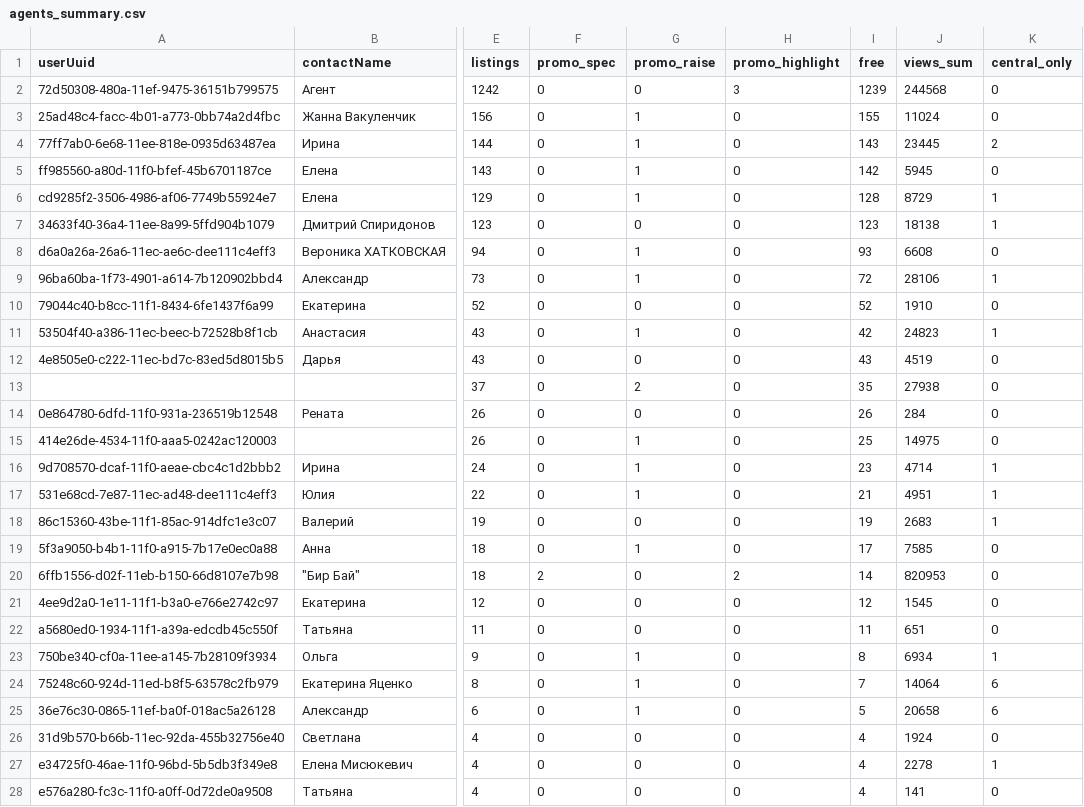
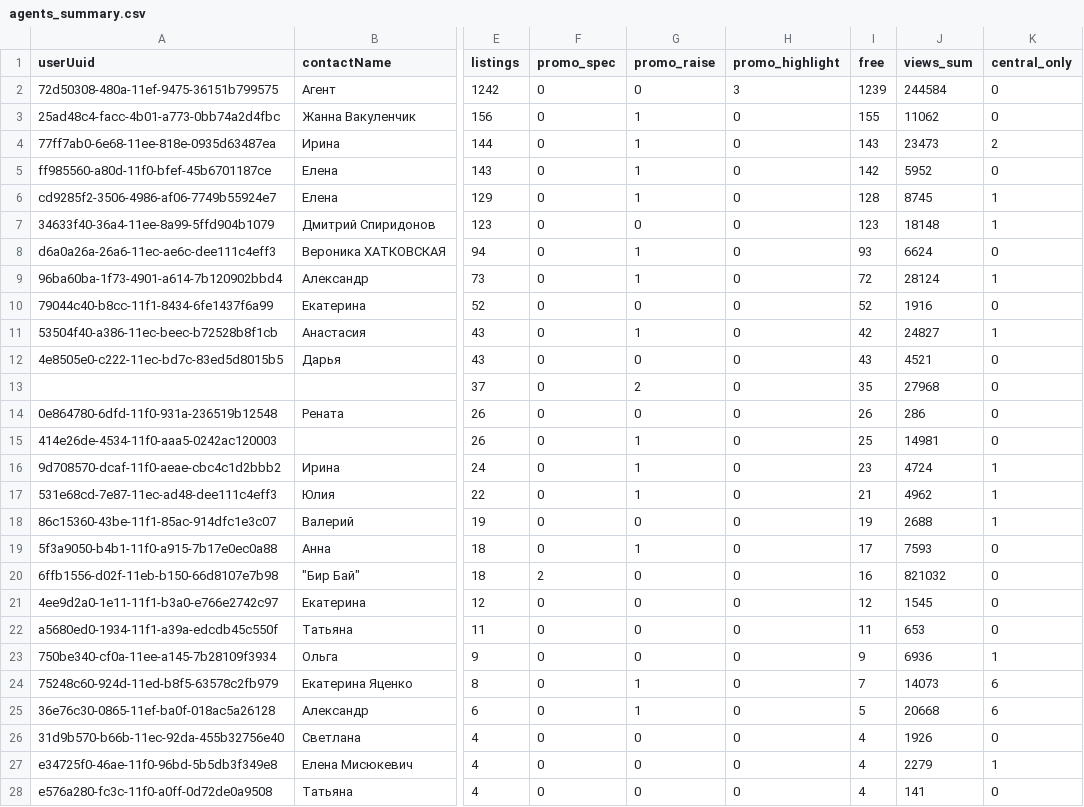
Before and after one commit to antonina-katlinskaya/realt-collector, a CSV file: data/analytics/agents_summary.csv, drawn as a sheet; only a part is shown, gaps mark what is left out; the diff covers the shown part only; the diff names each change by its address in the sheet, - before the commit and + after, or states it on an @@ line.

```diff
--- a/data/analytics/agents_summary.csv
+++ b/data/analytics/agents_summary.csv
-J2 (views_sum): 244568
+J2 (views_sum): 244584
-J3 (views_sum): 11024
+J3 (views_sum): 11062
-J4 (views_sum): 23445
+J4 (views_sum): 23473
-J5 (views_sum): 5945
+J5 (views_sum): 5952
-J6 (views_sum): 8729
+J6 (views_sum): 8745
-J7 (views_sum): 18138
+J7 (views_sum): 18148
-J8 (views_sum): 6608
+J8 (views_sum): 6624
-J9 (views_sum): 28106
+J9 (views_sum): 28124
-J10 (views_sum): 1910
+J10 (views_sum): 1916
-J11 (views_sum): 24823
+J11 (views_sum): 24827
-J12 (views_sum): 4519
+J12 (views_sum): 4521
-J13 (views_sum): 27938
+J13 (views_sum): 27968
-J14 (views_sum): 284
+J14 (views_sum): 286
-J15 (views_sum): 14975
+J15 (views_sum): 14981
-J16 (views_sum): 4714
+J16 (views_sum): 4724
-J17 (views_sum): 4951
+J17 (views_sum): 4962
-J18 (views_sum): 2683
+J18 (views_sum): 2688
-J19 (views_sum): 7585
+J19 (views_sum): 7593
-H20 (promo_highlight): 2
+H20 (promo_highlight): 0
-I20 (free): 14
+I20 (free): 16
-J20 (views_sum): 820953
+J20 (views_sum): 821032
-J22 (views_sum): 651
+J22 (views_sum): 653
-G23 (promo_raise): 1
+G23 (promo_raise): 0
-I23 (free): 8
+I23 (free): 9
-J23 (views_sum): 6934
+J23 (views_sum): 6936
-J24 (views_sum): 14064
+J24 (views_sum): 14073
-J25 (views_sum): 20658
+J25 (views_sum): 20668
-J26 (views_sum): 1924
+J26 (views_sum): 1926
-J27 (views_sum): 2278
+J27 (views_sum): 2279
```
Also changed, not shown: 19 edited cells elsewhere in this file, data/analytics/changes_last_period.csv, data/analytics/quarters_summary.csv, 16 other files.
